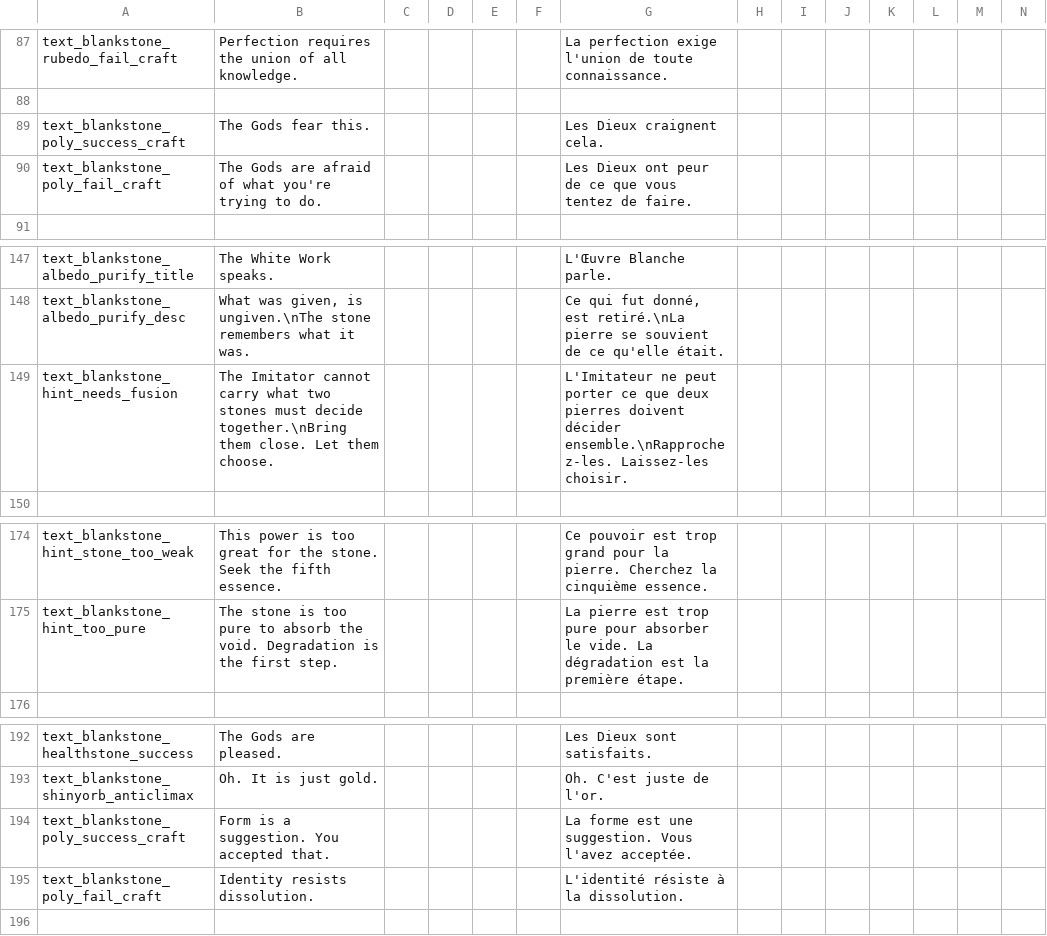
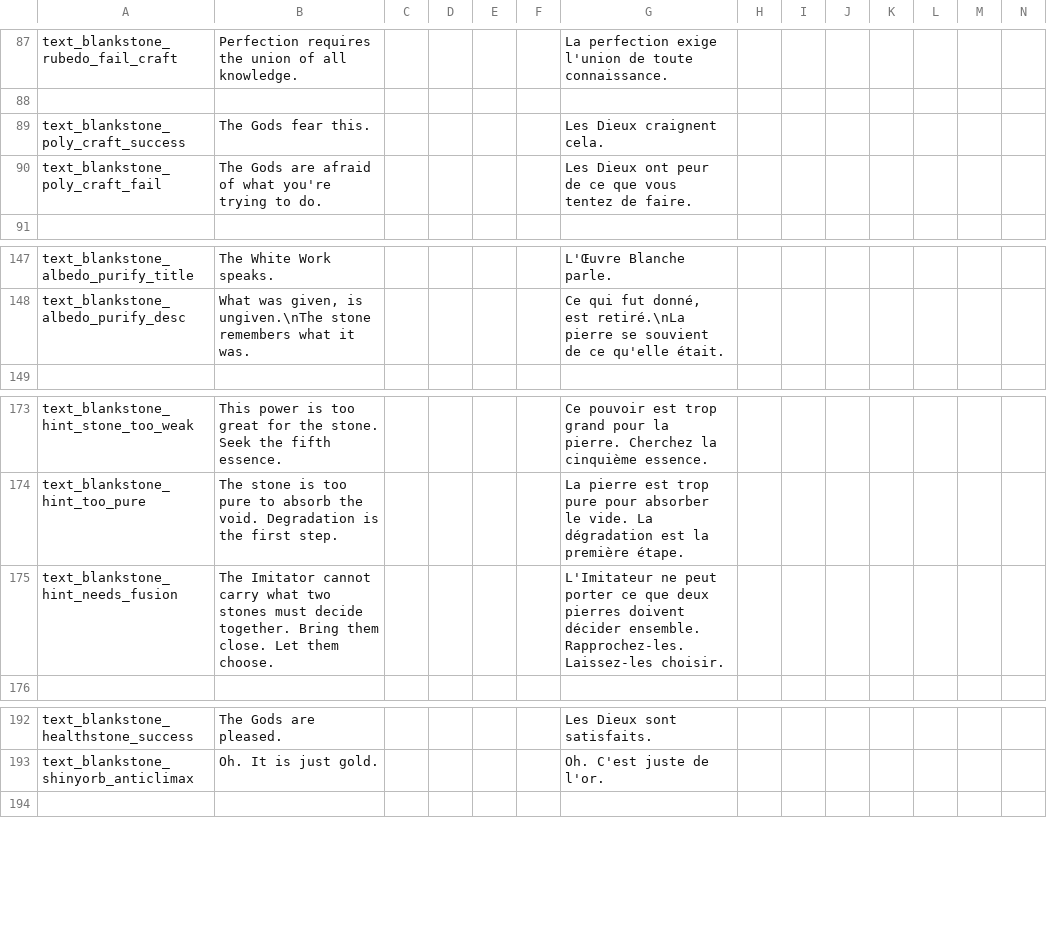
Before and after one commit to kedesiklem/blankStone, a CSV file: translations.csv, drawn as a sheet; only a part is shown, gaps mark what is left out; removed rows and columns are numbered as before the commit, all else as after; rows hold the shown columns only; the diff names each change by its address in the sheet, - before the commit and + after, or states it on an @@ line.

Commit message:
Alpha 1.14 ApotheosisFirstStep - feat : perk altar compatibility - fix : text &

```diff
--- a/translations.csv
+++ b/translations.csv
-A89: text_blankstone_poly_success_craft
+A89: text_blankstone_poly_craft_success
-A90: text_blankstone_poly_fail_craft
+A90: text_blankstone_poly_craft_fail
-row 149: text_blankstone_hint_needs_fusion | The Imitator cannot carry what two stones must decide together.\nBring them close. Let them choose. |  |  |  |  | L'Imitateur ne peut porter ce que deux pierres doivent décider ensemble.\nRapprochez-les. Laissez-les choisir.
+row 175: text_blankstone_hint_needs_fusion | The Imitator cannot carry what two stones must decide together. Bring them close. Let them choose. |  |  |  |  | L'Imitateur ne peut porter ce que deux pierres doivent décider ensemble. Rapprochez-les. Laissez-les choisir.
-row 194: text_blankstone_poly_success_craft | Form is a suggestion. You accepted that. |  |  |  |  | La forme est une suggestion. Vous l'avez acceptée.
-row 195: text_blankstone_poly_fail_craft | Identity resists dissolution. |  |  |  |  | L'identité résiste à la dissolution.
```
Also changed, not shown: 10 other files.
